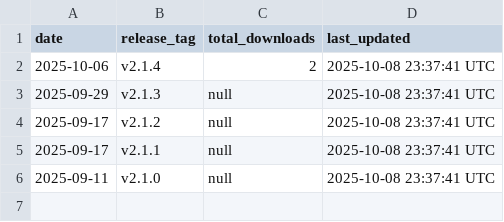
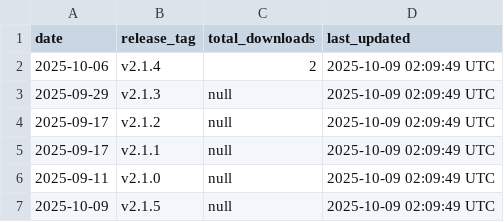
Before and after one commit to luisluna01/ros-mcp-server, a CSV file: .metrics/total_download_metrics.csv, drawn as a sheet.

```diff
--- a/.metrics/total_download_metrics.csv
+++ b/.metrics/total_download_metrics.csv
@@ -1,6 +1,7 @@
 date,release_tag,total_downloads,last_updated
-2025-10-06,v2.1.4,2,2025-10-08 23:37:41 UTC
-2025-09-29,v2.1.3,null,2025-10-08 23:37:41 UTC
-2025-09-17,v2.1.2,null,2025-10-08 23:37:41 UTC
-2025-09-17,v2.1.1,null,2025-10-08 23:37:41 UTC
-2025-09-11,v2.1.0,null,2025-10-08 23:37:41 UTC
+2025-10-06,v2.1.4,2,2025-10-09 02:09:49 UTC
+2025-09-29,v2.1.3,null,2025-10-09 02:09:49 UTC
+2025-09-17,v2.1.2,null,2025-10-09 02:09:49 UTC
+2025-09-17,v2.1.1,null,2025-10-09 02:09:49 UTC
+2025-09-11,v2.1.0,null,2025-10-09 02:09:49 UTC
+2025-10-09,v2.1.5,null,2025-10-09 02:09:49 UTC
```
